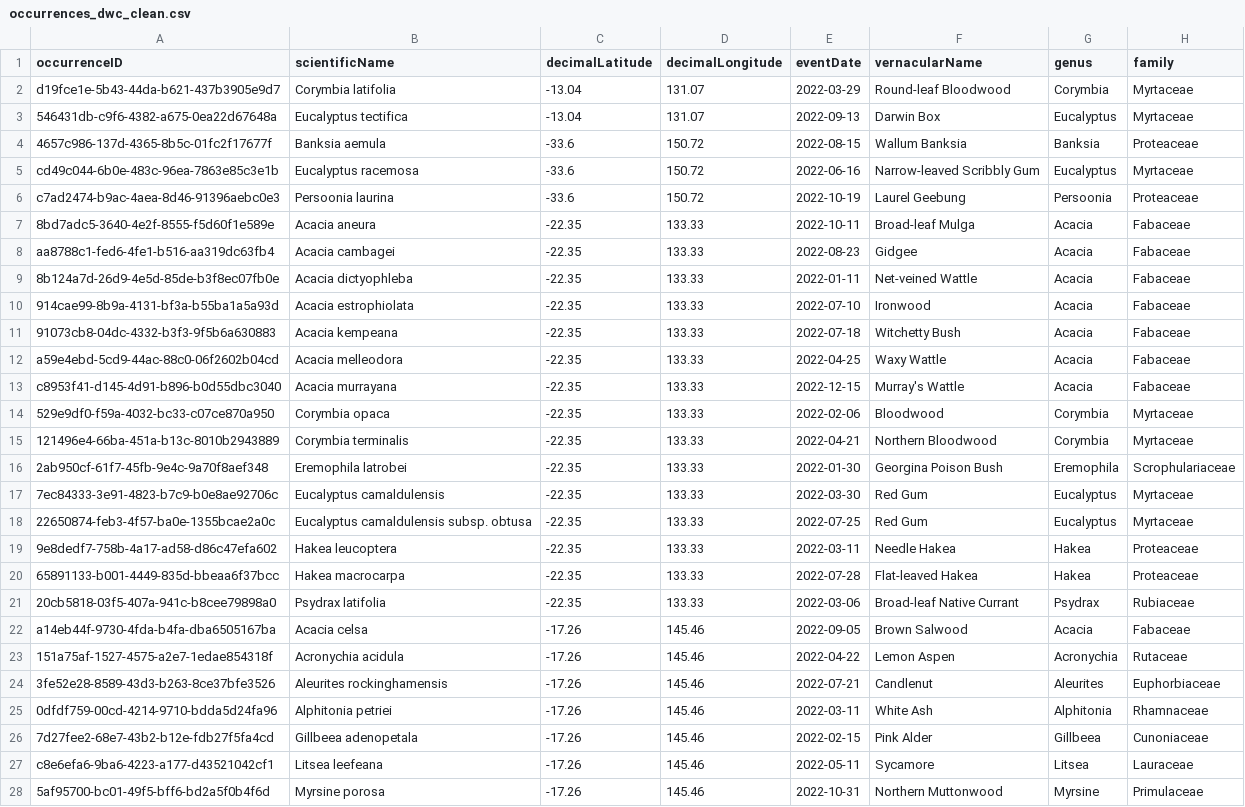
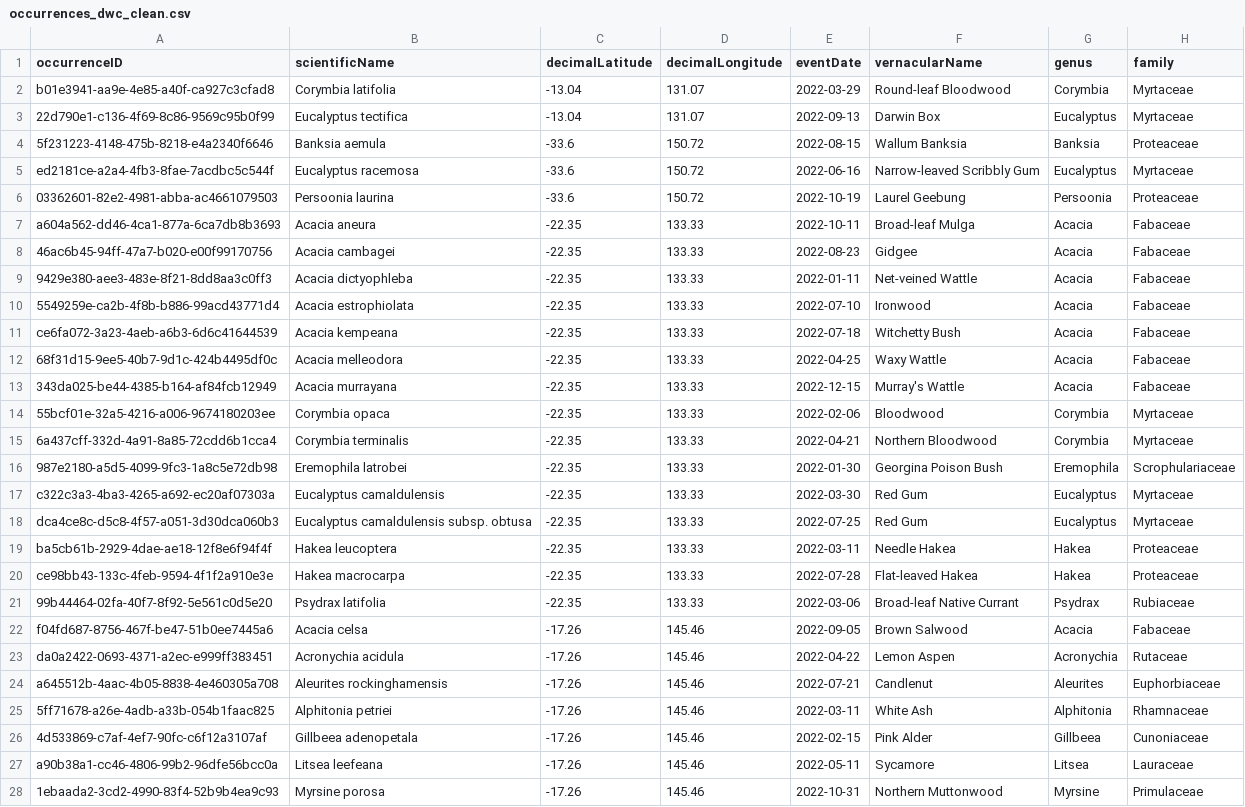
Before and after one commit to AtlasOfLivingAustralia/galaxias-python, a CSV file: docs/source/galaxias_user_guide/occurrences_dwc_clean.csv, drawn as a sheet; only a part is shown; the diff covers the shown part only; the diff names each change by its address in the sheet, - before the commit and + after, or states it on an @@ line.

```diff
--- a/docs/source/galaxias_user_guide/occurrences_dwc_clean.csv
+++ b/docs/source/galaxias_user_guide/occurrences_dwc_clean.csv
-A2 (occurrenceID): d19fce1e-5b43-44da-b621-437b3905e9d7
+A2 (occurrenceID): b01e3941-aa9e-4e85-a40f-ca927c3cfad8
-A3 (occurrenceID): 546431db-c9f6-4382-a675-0ea22d67648a
+A3 (occurrenceID): 22d790e1-c136-4f69-8c86-9569c95b0f99
-A4 (occurrenceID): 4657c986-137d-4365-8b5c-01fc2f17677f
+A4 (occurrenceID): 5f231223-4148-475b-8218-e4a2340f6646
-A5 (occurrenceID): cd49c044-6b0e-483c-96ea-7863e85c3e1b
+A5 (occurrenceID): ed2181ce-a2a4-4fb3-8fae-7acdbc5c544f
-A6 (occurrenceID): c7ad2474-b9ac-4aea-8d46-91396aebc0e3
+A6 (occurrenceID): 03362601-82e2-4981-abba-ac4661079503
-A7 (occurrenceID): 8bd7adc5-3640-4e2f-8555-f5d60f1e589e
+A7 (occurrenceID): a604a562-dd46-4ca1-877a-6ca7db8b3693
-A8 (occurrenceID): aa8788c1-fed6-4fe1-b516-aa319dc63fb4
+A8 (occurrenceID): 46ac6b45-94ff-47a7-b020-e00f99170756
-A9 (occurrenceID): 8b124a7d-26d9-4e5d-85de-b3f8ec07fb0e
+A9 (occurrenceID): 9429e380-aee3-483e-8f21-8dd8aa3c0ff3
-A10 (occurrenceID): 914cae99-8b9a-4131-bf3a-b55ba1a5a93d
+A10 (occurrenceID): 5549259e-ca2b-4f8b-b886-99acd43771d4
-A11 (occurrenceID): 91073cb8-04dc-4332-b3f3-9f5b6a630883
+A11 (occurrenceID): ce6fa072-3a23-4aeb-a6b3-6d6c41644539
-A12 (occurrenceID): a59e4ebd-5cd9-44ac-88c0-06f2602b04cd
+A12 (occurrenceID): 68f31d15-9ee5-40b7-9d1c-424b4495df0c
-A13 (occurrenceID): c8953f41-d145-4d91-b896-b0d55dbc3040
+A13 (occurrenceID): 343da025-be44-4385-b164-af84fcb12949
-A14 (occurrenceID): 529e9df0-f59a-4032-bc33-c07ce870a950
+A14 (occurrenceID): 55bcf01e-32a5-4216-a006-9674180203ee
-A15 (occurrenceID): 121496e4-66ba-451a-b13c-8010b2943889
+A15 (occurrenceID): 6a437cff-332d-4a91-8a85-72cdd6b1cca4
-A16 (occurrenceID): 2ab950cf-61f7-45fb-9e4c-9a70f8aef348
+A16 (occurrenceID): 987e2180-a5d5-4099-9fc3-1a8c5e72db98
-A17 (occurrenceID): 7ec84333-3e91-4823-b7c9-b0e8ae92706c
+A17 (occurrenceID): c322c3a3-4ba3-4265-a692-ec20af07303a
-A18 (occurrenceID): 22650874-feb3-4f57-ba0e-1355bcae2a0c
+A18 (occurrenceID): dca4ce8c-d5c8-4f57-a051-3d30dca060b3
-A19 (occurrenceID): 9e8dedf7-758b-4a17-ad58-d86c47efa602
+A19 (occurrenceID): ba5cb61b-2929-4dae-ae18-12f8e6f94f4f
-A20 (occurrenceID): 65891133-b001-4449-835d-bbeaa6f37bcc
+A20 (occurrenceID): ce98bb43-133c-4feb-9594-4f1f2a910e3e
-A21 (occurrenceID): 20cb5818-03f5-407a-941c-b8cee79898a0
+A21 (occurrenceID): 99b44464-02fa-40f7-8f92-5e561c0d5e20
-A22 (occurrenceID): a14eb44f-9730-4fda-b4fa-dba6505167ba
+A22 (occurrenceID): f04fd687-8756-467f-be47-51b0ee7445a6
-A23 (occurrenceID): 151a75af-1527-4575-a2e7-1edae854318f
+A23 (occurrenceID): da0a2422-0693-4371-a2ec-e999ff383451
-A24 (occurrenceID): 3fe52e28-8589-43d3-b263-8ce37bfe3526
+A24 (occurrenceID): a645512b-4aac-4b05-8838-4e460305a708
-A25 (occurrenceID): 0dfdf759-00cd-4214-9710-bdda5d24fa96
+A25 (occurrenceID): 5ff71678-a26e-4adb-a33b-054b1faac825
-A26 (occurrenceID): 7d27fee2-68e7-43b2-b12e-fdb27f5fa4cd
+A26 (occurrenceID): 4d533869-c7af-4ef7-90fc-c6f12a3107af
-A27 (occurrenceID): c8e6efa6-9ba6-4223-a177-d43521042cf1
+A27 (occurrenceID): a90b38a1-cc46-4806-99b2-96dfe56bcc0a
-A28 (occurrenceID): 5af95700-bc01-49f5-bff6-bd2a5f0b4f6d
+A28 (occurrenceID): 1ebaada2-3cd2-4990-83f4-52b9b4ea9c93
```
Also changed, not shown: 8 edited cells elsewhere in this file, 49 other files.
